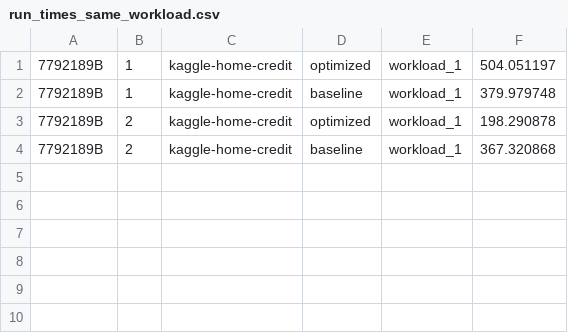
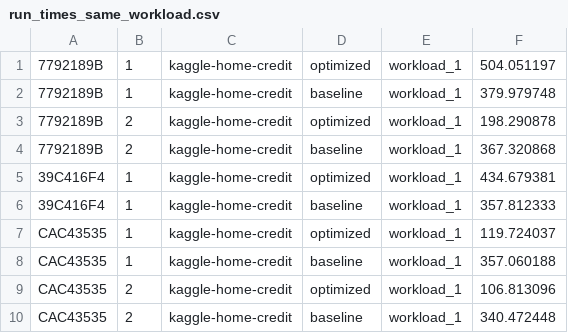
Before and after one commit to dbehrouz/ml-workload-optimization, a CSV file: code/jupyter/paper/experiment_workloads/reuse/results/run_times_same_workload.csv, drawn as a sheet.

Commit message:
first version of data storage tested on the first optimized script

```diff
--- a/code/jupyter/paper/experiment_workloads/reuse/results/run_times_same_workload.csv
+++ b/code/jupyter/paper/experiment_workloads/reuse/results/run_times_same_workload.csv
@@ -4 +4,7 @@
 7792189B,2,kaggle-home-credit,baseline,workload_1,367.320868
+39C416F4,1,kaggle-home-credit,optimized,workload_1,434.679381
+39C416F4,1,kaggle-home-credit,baseline,workload_1,357.812333
+CAC43535,1,kaggle-home-credit,optimized,workload_1,119.724037
+CAC43535,1,kaggle-home-credit,baseline,workload_1,357.060188
+CAC43535,2,kaggle-home-credit,optimized,workload_1,106.813096
+CAC43535,2,kaggle-home-credit,baseline,workload_1,340.472448
```
Also changed, not shown: 9 other files.
